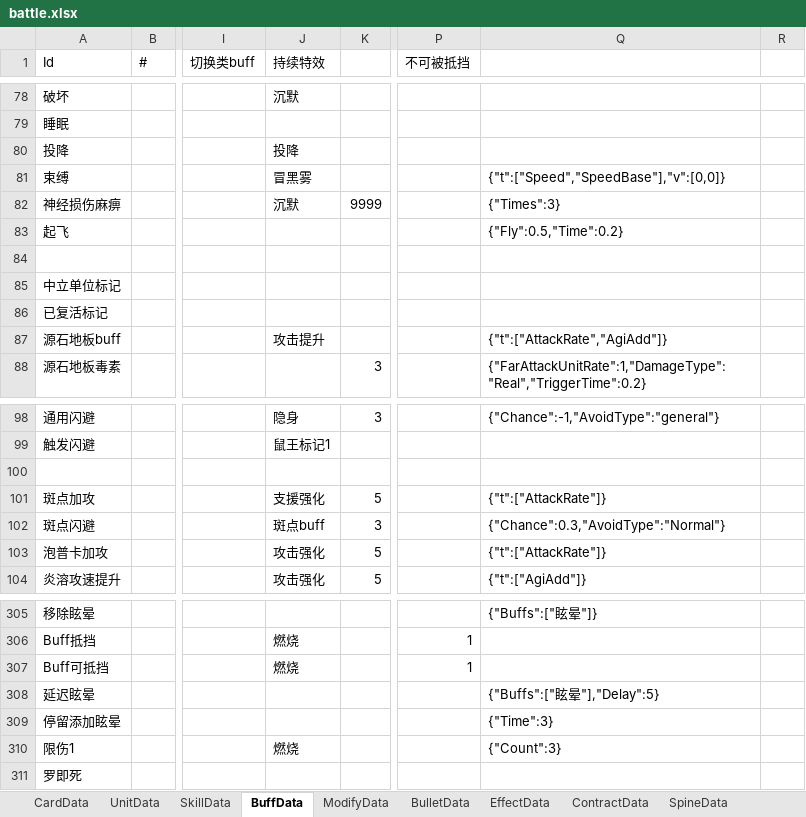
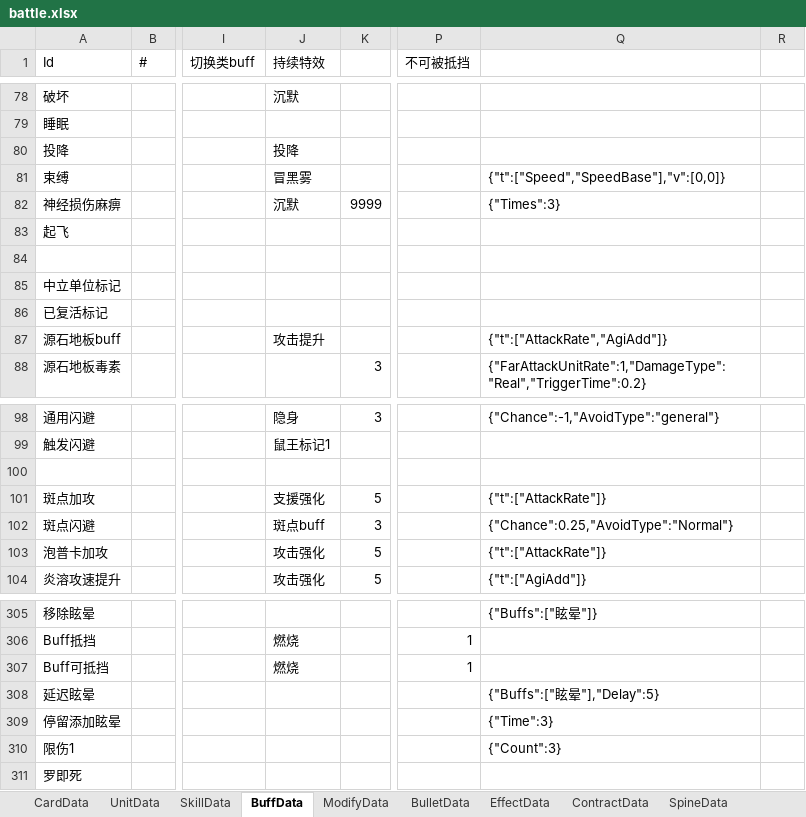
Before and after one commit to XR-857342619/ArkN, an Excel workbook: Excel/Main/battle.xlsx, sheet BuffData, drawn as a sheet; only a part is shown, gaps mark what is left out; values as stored, in another font and other column widths than the file's, no borders; the diff names each change by its address in the sheet, - before the commit and + after, or states it on an @@ line.

```diff
--- a/Excel/Main/battle.xlsx (sheet BuffData)
+++ b/Excel/Main/battle.xlsx (sheet BuffData)
-Q83: {"Fly":0.5,"Time":0.2}
+Q83: (empty)
-Q102: {"Chance":0.3,"AvoidType":"Normal"}
+Q102: {"Chance":0.25,"AvoidType":"Normal"}
-J310 (持续特效): 燃烧
+J310 (持续特效): (empty)
```
Also changed, not shown: sheet SkillData, sheet UnitData, sheet ModifyData, Excel/Main/先锋.xlsx.
